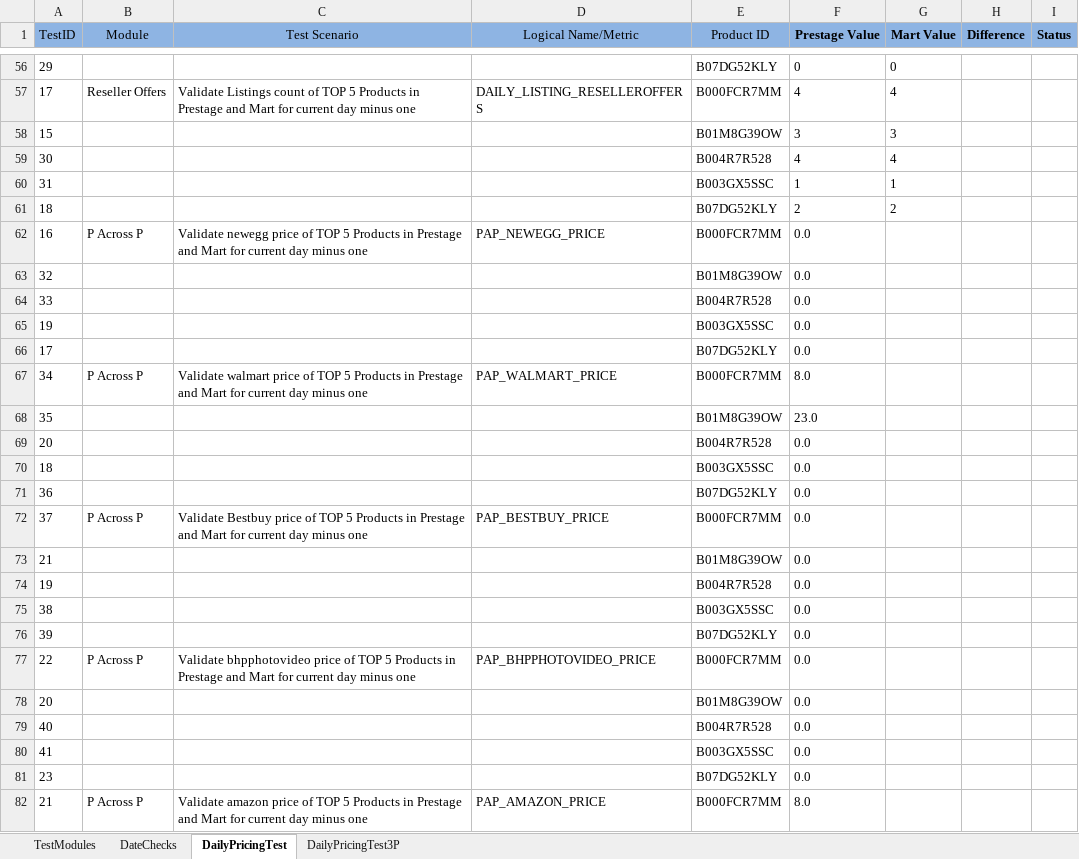
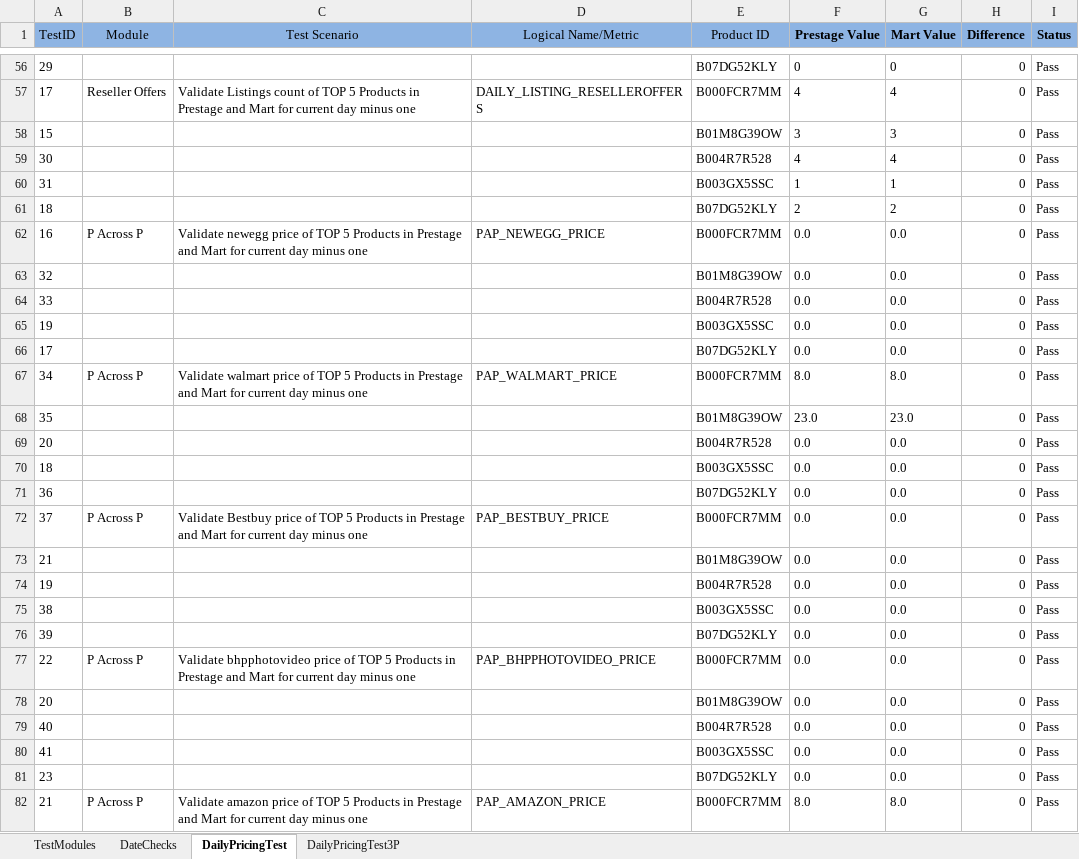
Before and after one commit to spadeinfotech/i2oDailyFeedAutomation, an Excel workbook: DailyPricingAutomationTest/Testcases/i2o_TestReport_Ausgold.xlsx, sheet DailyPricingTest, drawn as a sheet; only a part is shown, gaps mark what is left out; values as stored, in another font and other column widths than the file's, no borders; table styles not drawn; the diff covers the shown part only; the diff names each change by its address in the sheet, - before the commit and + after, or states it on an @@ line.

```diff
--- a/DailyPricingAutomationTest/Testcases/i2o_TestReport_Ausgold.xlsx (sheet DailyPricingTest)
+++ b/DailyPricingAutomationTest/Testcases/i2o_TestReport_Ausgold.xlsx (sheet DailyPricingTest)
-H56:H82 (Difference): (empty)
+H56:H82 (Difference): 0
-I56:I82 (Status): (empty)
+I56:I82 (Status): Pass
-G62:G66 (Mart Value): (empty)
+G62:G66 (Mart Value): 0.0
-G67 (Mart Value): (empty)
+G67 (Mart Value): 8.0
-G68 (Mart Value): (empty)
+G68 (Mart Value): 23.0
-G69:G81 (Mart Value): (empty)
+G69:G81 (Mart Value): 0.0
-G82 (Mart Value): (empty)
+G82 (Mart Value): 8.0
```
Also changed, not shown: 160 edited cells elsewhere in this sheet, sheet DailyPricingTest3P, sheet TestModules, 2 other files.
